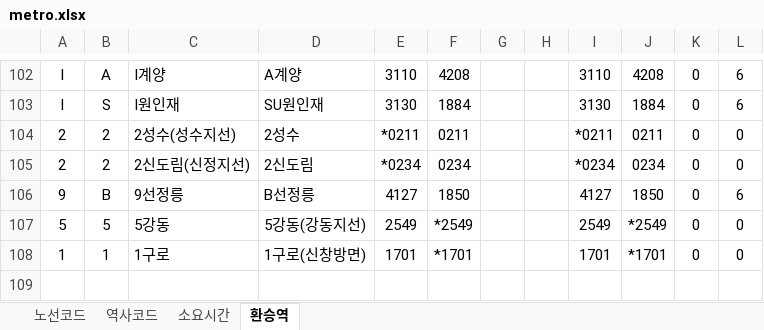
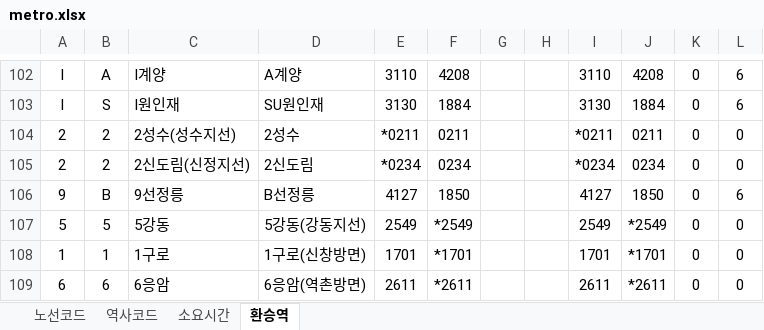
Before and after one commit to upgle/seoul-metro, an Excel workbook: example/metro.xlsx, sheet 환승역, drawn as a sheet; only a part is shown, gaps mark what is left out; values as stored, in another font and other column widths than the file's, no borders; the diff names each change by its address in the sheet, - before the commit and + after, or states it on an @@ line.

```diff
--- a/example/metro.xlsx (sheet 환승역)
+++ b/example/metro.xlsx (sheet 환승역)
+row 109: 6 | 6 | 6응암 | 6응암(역촌방면) | 2611 | *2611 |  |  | 2611 | *2611 | 0 | 0
```
Also changed, not shown: sheet 소요시간, sheet 역사코드, hidden cells, 3 other files.
